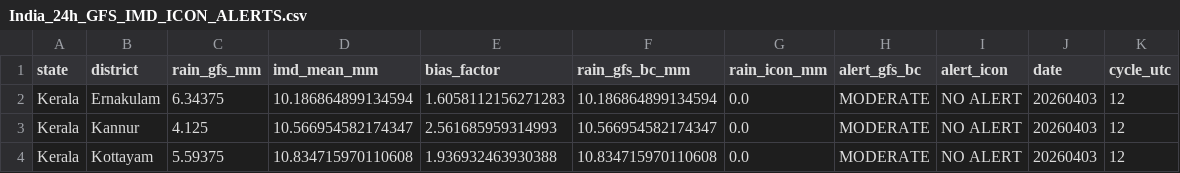
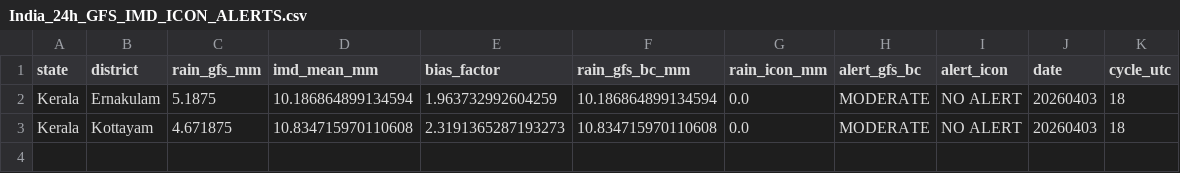
Before and after one commit to ajay2dhy/rainfall-dss, a CSV file: India_24h_GFS_IMD_ICON_ALERTS.csv, drawn as a sheet.

```diff
--- a/India_24h_GFS_IMD_ICON_ALERTS.csv
+++ b/India_24h_GFS_IMD_ICON_ALERTS.csv
@@ -1,4 +1,3 @@
 state,district,rain_gfs_mm,imd_mean_mm,bias_factor,rain_gfs_bc_mm,rain_icon_mm,alert_gfs_bc,alert_icon,date,cycle_utc
-Kerala,Ernakulam,6.34375,10.186864899134594,1.6058112156271283,10.186864899134594,0.0,MODERATE,NO ALERT,20260403,12
-Kerala,Kannur,4.125,10.566954582174347,2.561685959314993,10.566954582174347,0.0,MODERATE,NO ALERT,20260403,12
-Kerala,Kottayam,5.59375,10.834715970110608,1.936932463930388,10.834715970110608,0.0,MODERATE,NO ALERT,20260403,12
+Kerala,Ernakulam,5.1875,10.186864899134594,1.963732992604259,10.186864899134594,0.0,MODERATE,NO ALERT,20260403,18
+Kerala,Kottayam,4.671875,10.834715970110608,2.3191365287193273,10.834715970110608,0.0,MODERATE,NO ALERT,20260403,18
```
Also changed, not shown: India_24h_GFS_IMD_ICON_Rainfall.csv.
